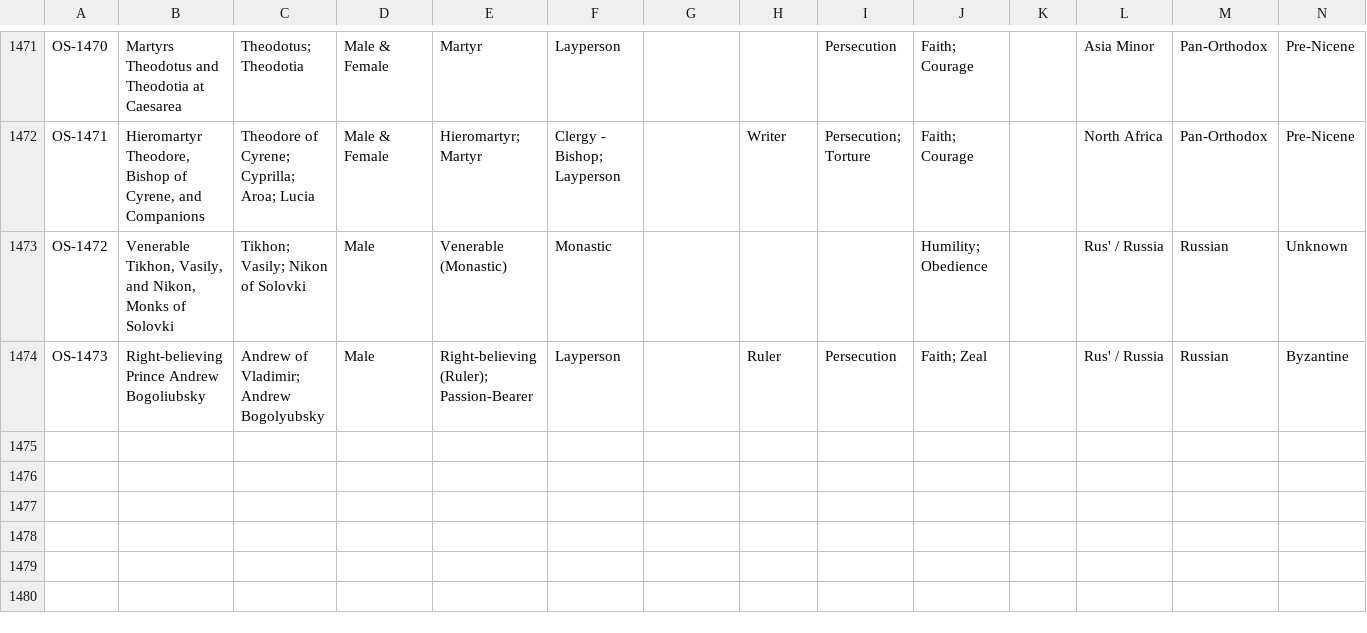
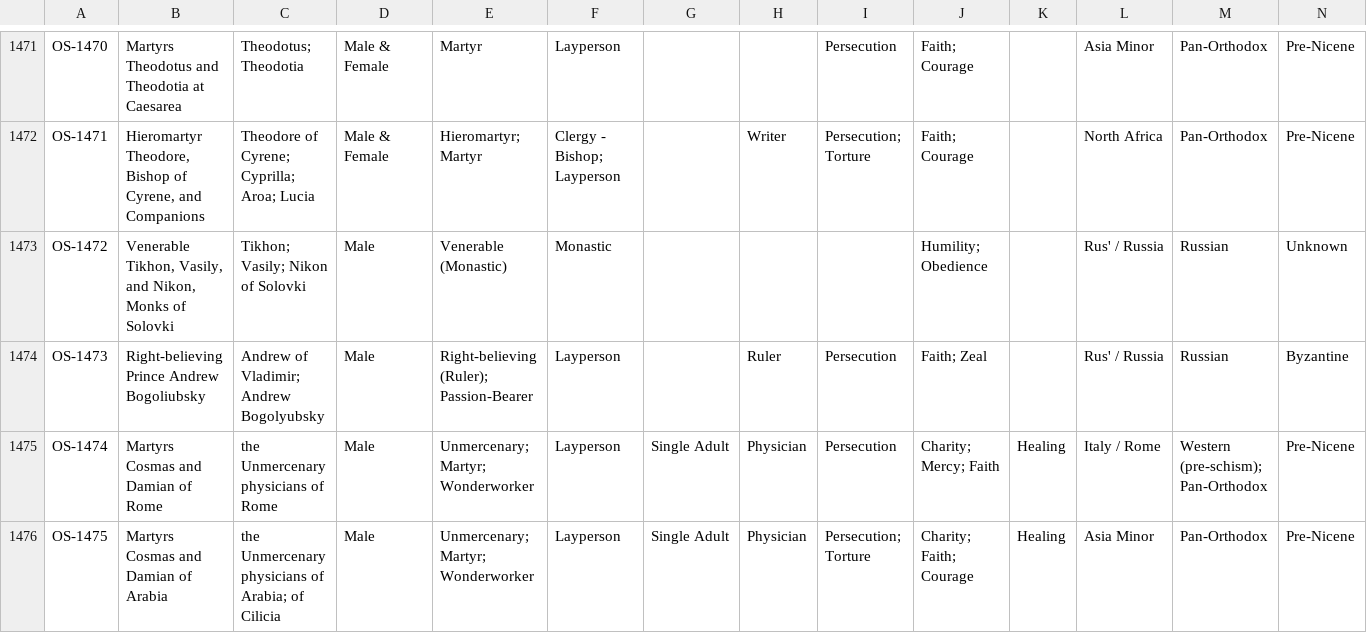
Before and after one commit to SimplyThomas/orthodox-saints, a CSV file: data/saints.csv, drawn as a sheet; only a part is shown, gaps mark what is left out; rows hold the shown columns only; the diff covers the shown part only; the diff names each change by its address in the sheet, - before the commit and + after, or states it on an @@ line.

```diff
--- a/data/saints.csv
+++ b/data/saints.csv
+row 1475: OS-1474 | Martyrs Cosmas and Damian of Rome | the Unmercenary physicians of Rome | Male | Unmercenary; Martyr; Wonderworker | Layperson | Single Adult | Physician | Persecution | Charity; Mercy; Faith | Healing | Italy / Rome | Western (pre-schism); Pan-Orthodox | Pre-Nicene
+row 1476: OS-1475 | Martyrs Cosmas and Damian of Arabia | the Unmercenary physicians of Arabia; of Cilicia | Male | Unmercenary; Martyr; Wonderworker | Layperson | Single Adult | Physician | Persecution; Torture | Charity; Faith; Courage | Healing | Asia Minor | Pan-Orthodox | Pre-Nicene
```
Also changed, not shown: 1 added row and 9 edited cells elsewhere in this file.
